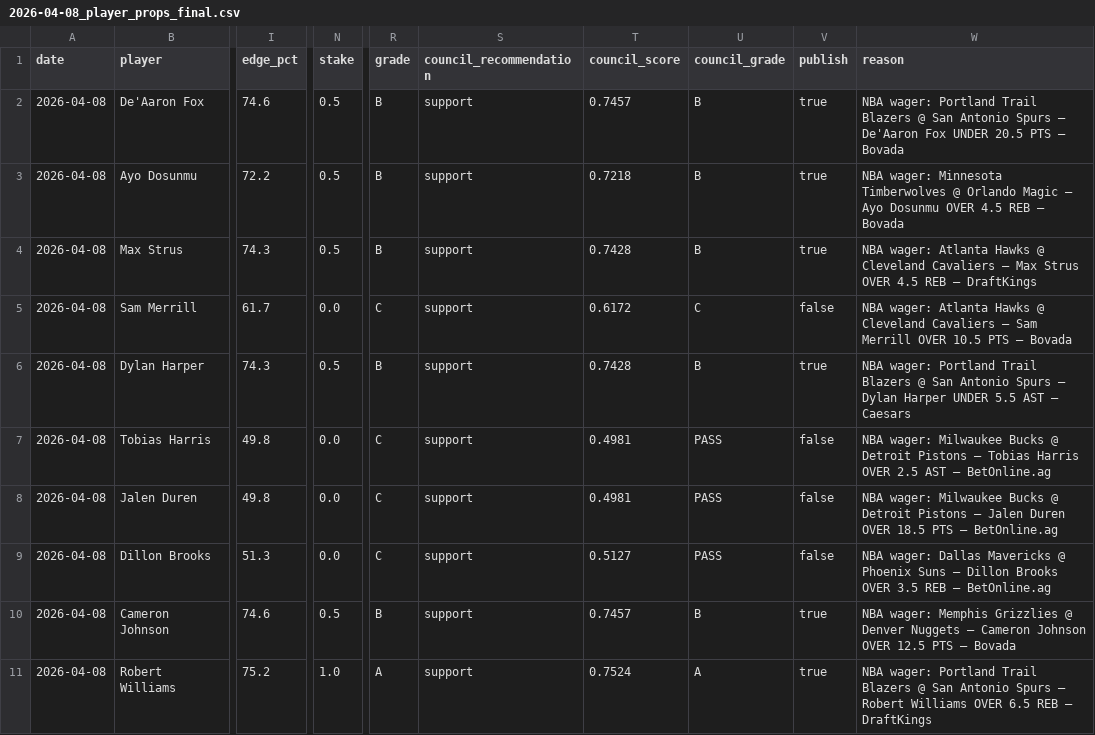
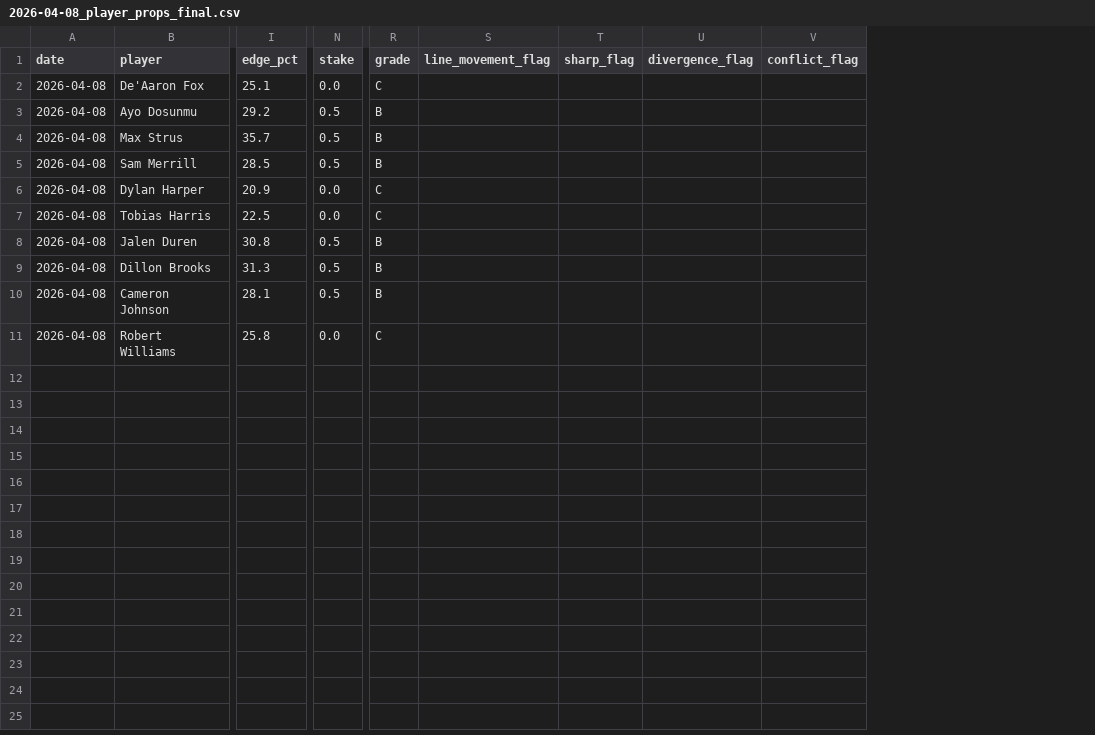
Before and after one commit to mackchiu/AutoBetTracker, a CSV file: data/final/2026-04-08_player_props_final.csv, drawn as a sheet; only a part is shown, gaps mark what is left out; removed rows and columns are numbered as before the commit, all else as after; the diff names each change by its address in the sheet, - before the commit and + after, or states it on an @@ line.

Commit message:
Council-grade picks with A/B/C stakes

```diff
--- a/data/final/2026-04-08_player_props_final.csv
+++ b/data/final/2026-04-08_player_props_final.csv
-column S (council_recommendation), rows 2-11: all support
-column T (council_score), rows 2-11: 0.7457 | 0.7218 | 0.7428 | 0.6172 | 0.7428 | 0.4981 | 0.4981 | 0.5127 | 0.7457 | 0.7524
-column U (council_grade), rows 2-11: B | B | B | C | B | PASS | PASS | PASS | B | A
-column V (publish), rows 2-11: true | true | true | false | true | false | false | false | true | true
-column W (reason), rows 2-11: NBA wager: Portland Trail Blazers @ San Antonio Spurs — De'Aaron Fox UNDER 20.5 PTS — Bovada | NBA wager: Minnesota Timberwolves @ Orlando Magic — Ayo Dosunmu OVER 4.5 REB — Bovada | NBA wager: Atlanta Hawks @ Cleveland Cavaliers — Max Strus OVER 4.5 REB — DraftKings | NBA wager: Atlanta Hawks @ Cleveland Cavaliers — Sam Merrill OVER 10.5 PTS — Bovada | NBA wager: Portland Trail Blazers @ San Antonio Spurs — Dylan Harper UNDER 5.5 AST — Caesars | NBA wager: Milwaukee Bucks @ Detroit Pistons — Tobias Harris OVER 2.5 AST — BetOnline.ag | NBA wager: Milwaukee Bucks @ Detroit Pistons — Jalen Duren OVER 18.5 PTS — BetOnline.ag | NBA wager: Dallas Mavericks @ Phoenix Suns — Dillon Brooks OVER 3.5 REB — BetOnline.ag | NBA wager: Memphis Grizzlies @ Denver Nuggets — Cameron Johnson OVER 12.5 PTS — Bovada | NBA wager: Portland Trail Blazers @ San Antonio Spurs — Robert Williams OVER 6.5 REB — DraftKings
+column S (line_movement_flag), empty
+column T (sharp_flag), empty
+column U (divergence_flag), empty
+column V (conflict_flag), empty
-I2 (edge_pct): 74.6
+I2 (edge_pct): 25.1
-N2 (stake): 0.5
+N2 (stake): 0.0
-R2 (grade): B
+R2 (grade): C
-I3 (edge_pct): 72.2
+I3 (edge_pct): 29.2
-I4 (edge_pct): 74.3
+I4 (edge_pct): 35.7
-I5 (edge_pct): 61.7
+I5 (edge_pct): 28.5
-N5 (stake): 0.0
+N5 (stake): 0.5
-R5 (grade): C
+R5 (grade): B
-I6 (edge_pct): 74.3
+I6 (edge_pct): 20.9
-N6 (stake): 0.5
+N6 (stake): 0.0
-R6 (grade): B
+R6 (grade): C
-I7 (edge_pct): 49.8
+I7 (edge_pct): 22.5
-I8 (edge_pct): 49.8
+I8 (edge_pct): 30.8
-N8:N9 (stake): 0.0
+N8:N9 (stake): 0.5
-R8:R9 (grade): C
+R8:R9 (grade): B
-I9 (edge_pct): 51.3
+I9 (edge_pct): 31.3
-I10 (edge_pct): 74.6
+I10 (edge_pct): 28.1
-I11 (edge_pct): 75.2
+I11 (edge_pct): 25.8
-N11 (stake): 1.0
+N11 (stake): 0.0
-R11 (grade): A
+R11 (grade): C
```
Also changed, not shown: data/final/2026-04-08_team_model_final.csv, 25 other files.
